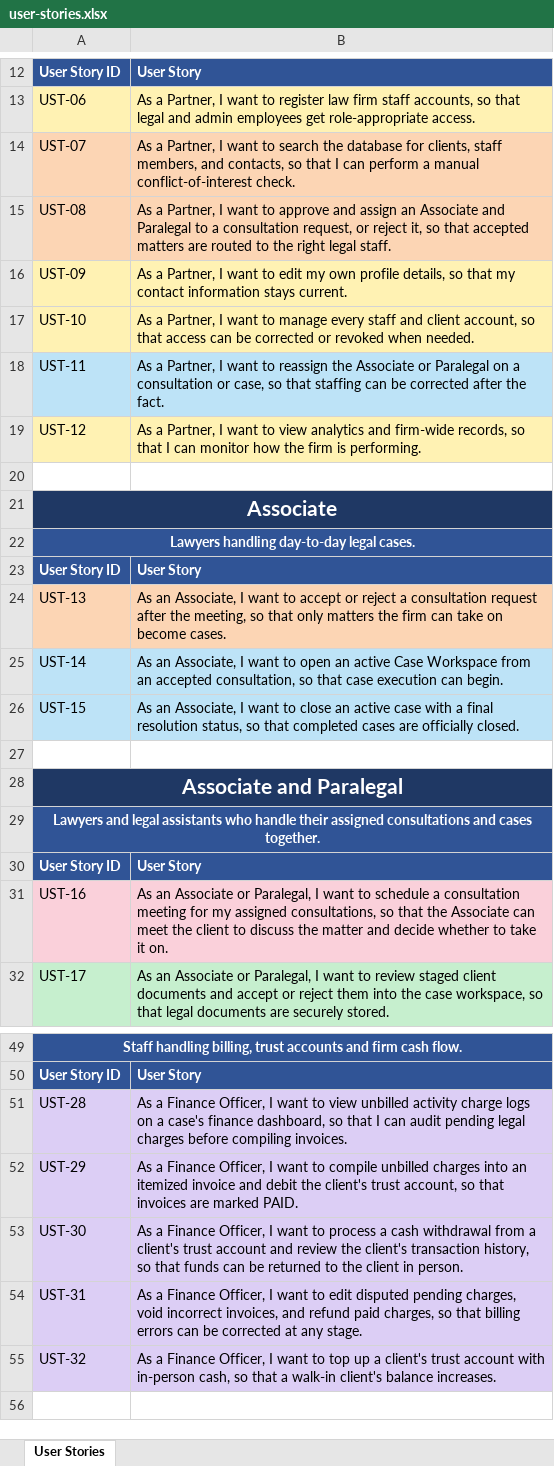
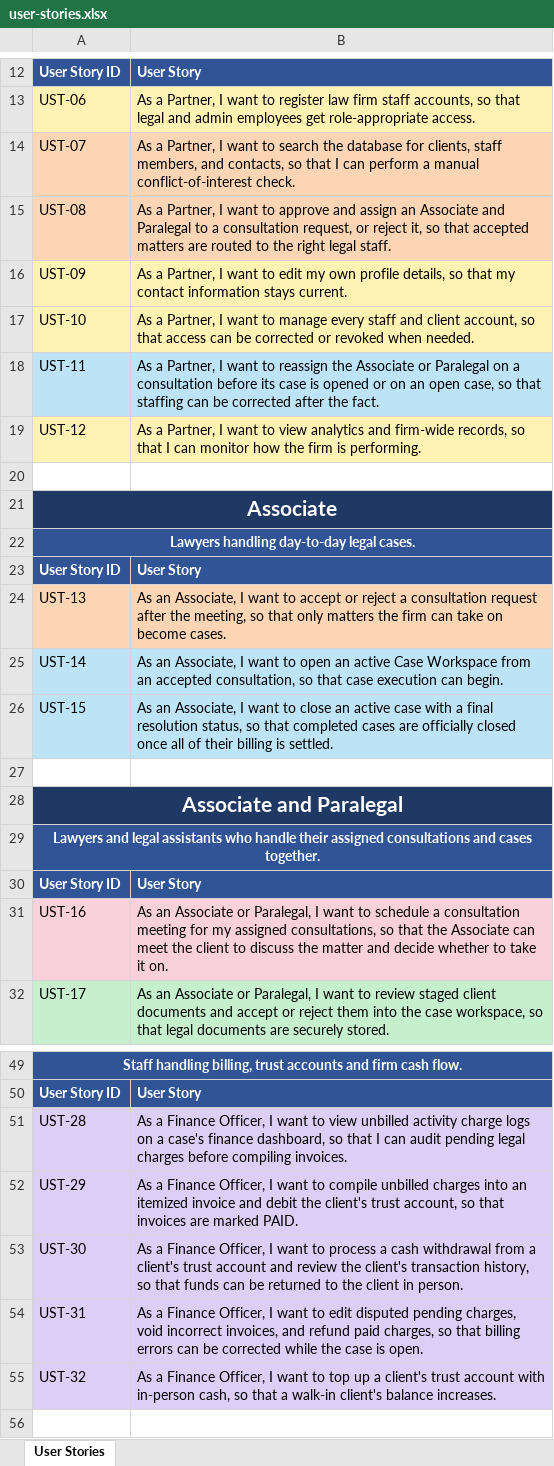
Before and after one commit to IT25101801/lexflow, an Excel workbook: docs/user-stories.xlsx, sheet User Stories, drawn as a sheet; only a part is shown, gaps mark what is left out; values as stored, in another font and other column widths than the file's, no borders; the diff names each change by its address in the sheet, - before the commit and + after, or states it on an @@ line.

Commit message:
Updated the backlog and task distribution for case closing and staff changes

```diff
--- a/docs/user-stories.xlsx (sheet User Stories)
+++ b/docs/user-stories.xlsx (sheet User Stories)
-B18: …a consultation or case, so…
+B18: …a consultation before its case is opened or on an open case, so…
-B26: …are officially closed.
+B26: …are officially closed once all of their billing is settled.
-B54: …be corrected at any stage.
+B54: …be corrected while the case is open.
```
Also changed, not shown: docs/product-backlog.xlsx, docs/sprint-backlog.xlsx, 1 other file.
